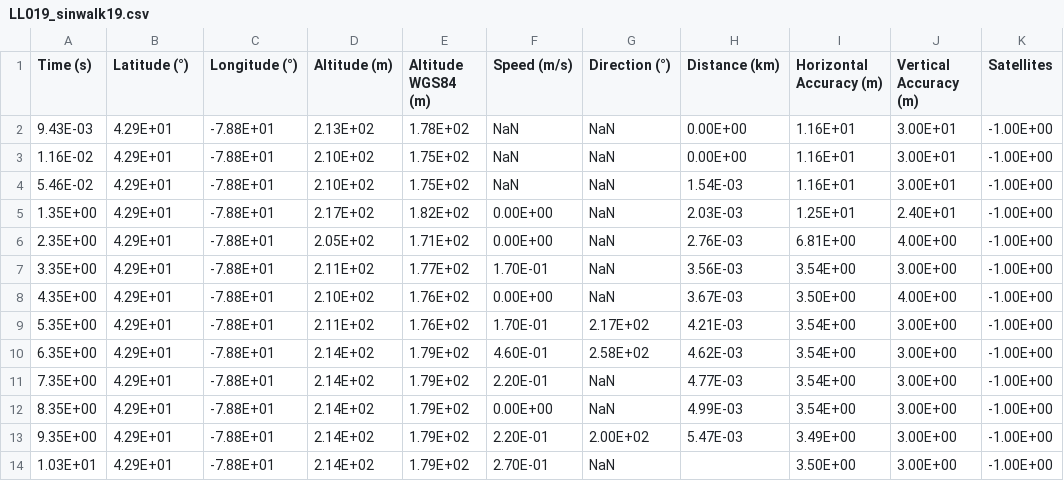
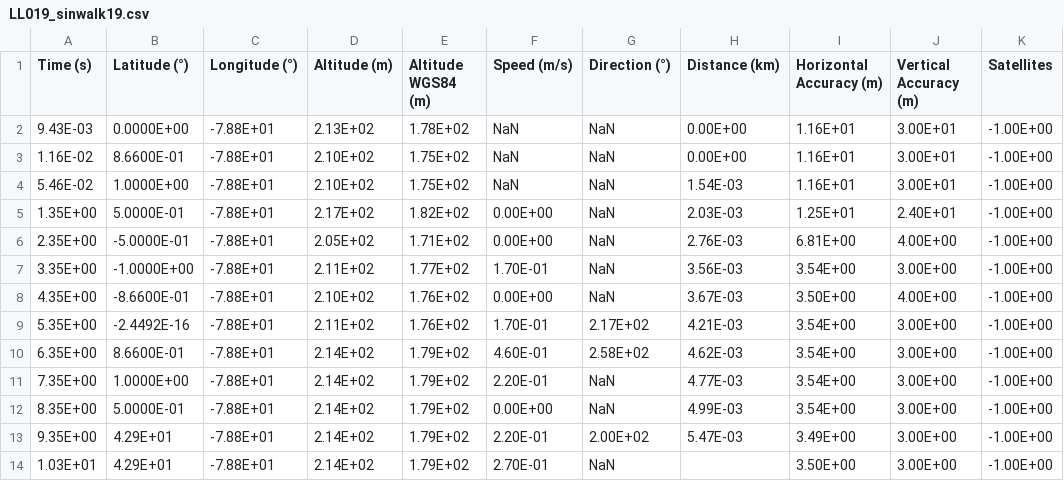
Before and after one commit to ubsuny/CP1-24-final, a CSV file: Tolani4/Data/LL019_sinwalk19.csv, drawn as a sheet.

```diff
--- a/Tolani4/Data/LL019_sinwalk19.csv
+++ b/Tolani4/Data/LL019_sinwalk19.csv
@@ -1,13 +1,13 @@
 Time (s),Latitude (°),Longitude (°),Altitude (m),Altitude WGS84 (m),Speed (m/s),Direction (°),Distance (km),Horizontal Accuracy (m),Vertical Accuracy (m),Satellites
-9.43E-03,4.29E+01,-7.88E+01,2.13E+02,1.78E+02,NaN,NaN,0.00E+00,1.16E+01,3.00E+01,-1.00E+00
-1.16E-02,4.29E+01,-7.88E+01,2.10E+02,1.75E+02,NaN,NaN,0.00E+00,1.16E+01,3.00E+01,-1.00E+00
-5.46E-02,4.29E+01,-7.88E+01,2.10E+02,1.75E+02,NaN,NaN,1.54E-03,1.16E+01,3.00E+01,-1.00E+00
-1.35E+00,4.29E+01,-7.88E+01,2.17E+02,1.82E+02,0.00E+00,NaN,2.03E-03,1.25E+01,2.40E+01,-1.00E+00
-2.35E+00,4.29E+01,-7.88E+01,2.05E+02,1.71E+02,0.00E+00,NaN,2.76E-03,6.81E+00,4.00E+00,-1.00E+00
-3.35E+00,4.29E+01,-7.88E+01,2.11E+02,1.77E+02,1.70E-01,NaN,3.56E-03,3.54E+00,3.00E+00,-1.00E+00
-4.35E+00,4.29E+01,-7.88E+01,2.10E+02,1.76E+02,0.00E+00,NaN,3.67E-03,3.50E+00,4.00E+00,-1.00E+00
-5.35E+00,4.29E+01,-7.88E+01,2.11E+02,1.76E+02,1.70E-01,2.17E+02,4.21E-03,3.54E+00,3.00E+00,-1.00E+00
-6.35E+00,4.29E+01,-7.88E+01,2.14E+02,1.79E+02,4.60E-01,2.58E+02,4.62E-03,3.54E+00,3.00E+00,-1.00E+00
-7.35E+00,4.29E+01,-7.88E+01,2.14E+02,1.79E+02,2.20E-01,NaN,4.77E-03,3.54E+00,3.00E+00,-1.00E+00
-8.35E+00,4.29E+01,-7.88E+01,2.14E+02,1.79E+02,0.00E+00,NaN,4.99E-03,3.54E+00,3.00E+00,-1.00E+00
+9.43E-03,0.0000E+00,-7.88E+01,2.13E+02,1.78E+02,NaN,NaN,0.00E+00,1.16E+01,3.00E+01,-1.00E+00
+1.16E-02,8.6600E-01,-7.88E+01,2.10E+02,1.75E+02,NaN,NaN,0.00E+00,1.16E+01,3.00E+01,-1.00E+00
+5.46E-02,1.0000E+00,-7.88E+01,2.10E+02,1.75E+02,NaN,NaN,1.54E-03,1.16E+01,3.00E+01,-1.00E+00
+1.35E+00,5.0000E-01,-7.88E+01,2.17E+02,1.82E+02,0.00E+00,NaN,2.03E-03,1.25E+01,2.40E+01,-1.00E+00
+2.35E+00,-5.0000E-01,-7.88E+01,2.05E+02,1.71E+02,0.00E+00,NaN,2.76E-03,6.81E+00,4.00E+00,-1.00E+00
+3.35E+00,-1.0000E+00,-7.88E+01,2.11E+02,1.77E+02,1.70E-01,NaN,3.56E-03,3.54E+00,3.00E+00,-1.00E+00
+4.35E+00,-8.6600E-01,-7.88E+01,2.10E+02,1.76E+02,0.00E+00,NaN,3.67E-03,3.50E+00,4.00E+00,-1.00E+00
+5.35E+00,-2.4492E-16,-7.88E+01,2.11E+02,1.76E+02,1.70E-01,2.17E+02,4.21E-03,3.54E+00,3.00E+00,-1.00E+00
+6.35E+00,8.6600E-01,-7.88E+01,2.14E+02,1.79E+02,4.60E-01,2.58E+02,4.62E-03,3.54E+00,3.00E+00,-1.00E+00
+7.35E+00,1.0000E+00,-7.88E+01,2.14E+02,1.79E+02,2.20E-01,NaN,4.77E-03,3.54E+00,3.00E+00,-1.00E+00
+8.35E+00,5.0000E-01,-7.88E+01,2.14E+02,1.79E+02,0.00E+00,NaN,4.99E-03,3.54E+00,3.00E+00,-1.00E+00
 9.35E+00,4.29E+01,-7.88E+01,2.14E+02,1.79E+02,2.20E-01,2.00E+02,5.47E-03,3.49E+00,3.00E+00,-1.00E+00
```
Also changed, not shown: Tolani4/Data/LL009_sinwalk9.csv, Tolani4/Data/LL010_sinwalk10.csv, 8 other files.
